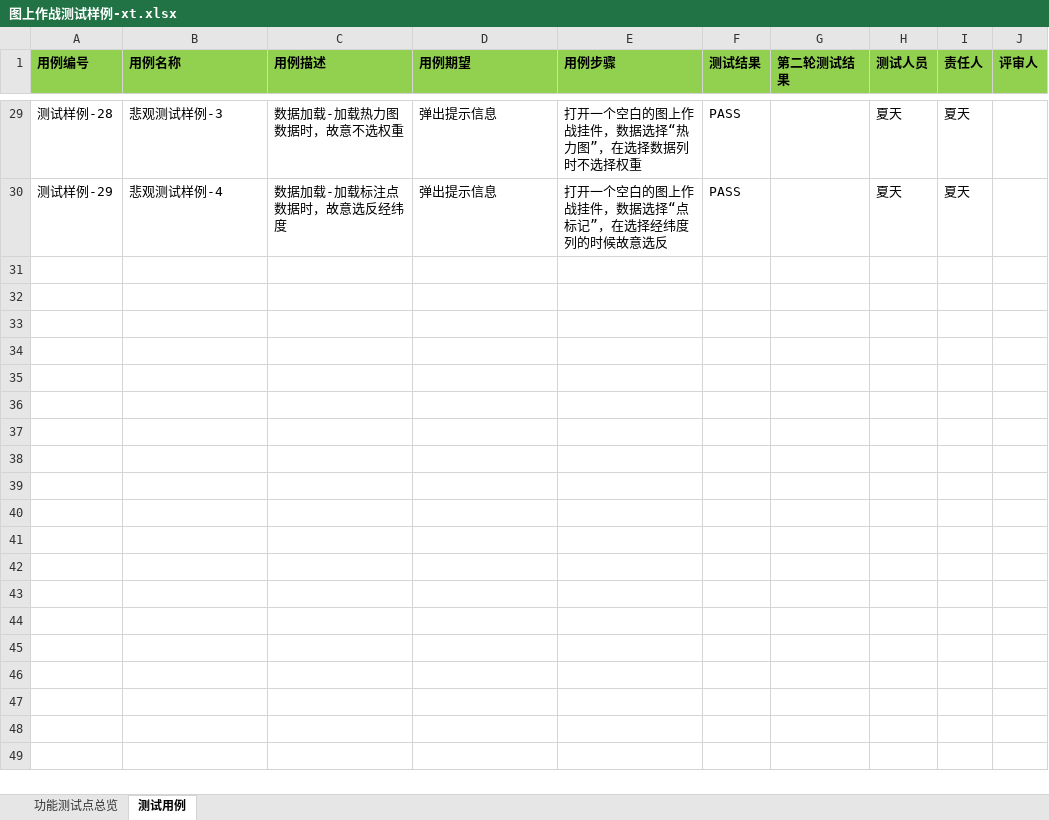
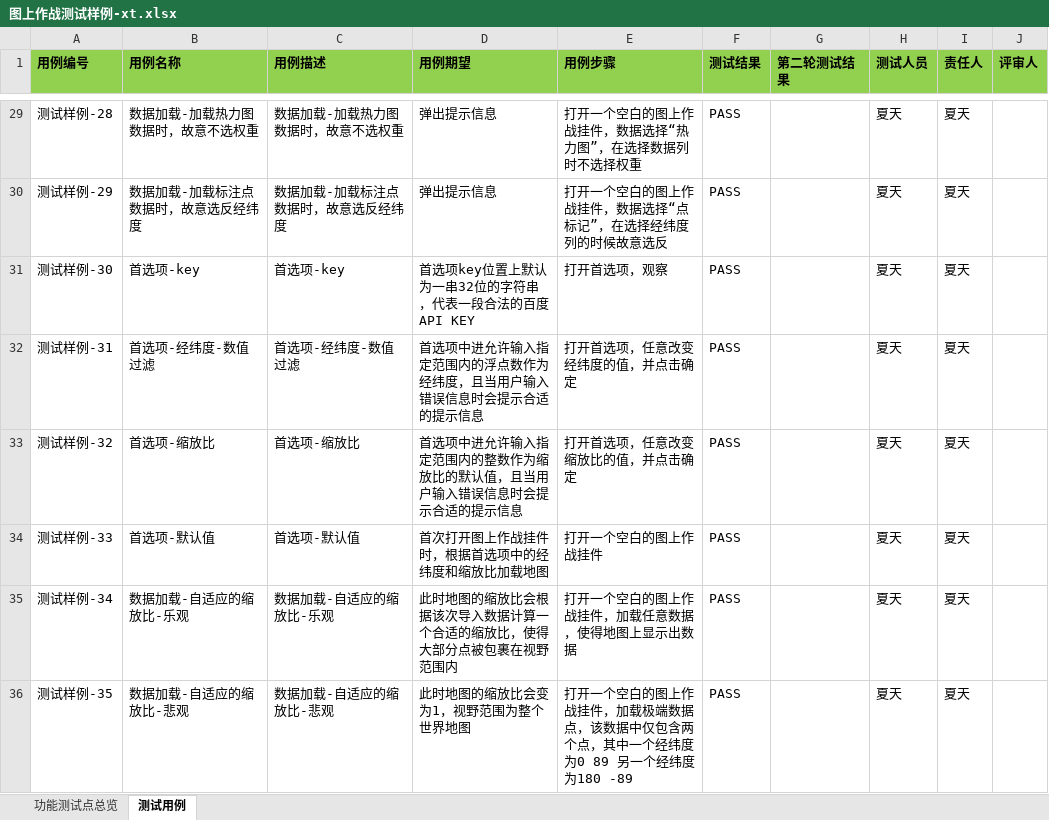
Before and after one commit to do4u-chenyu/C2, an Excel workbook: 项目文档/测试用例/图上作战测试样例-xt.xlsx, sheet 测试用例, drawn as a sheet; only a part is shown, gaps mark what is left out; values as stored, in another font and other column widths than the file's, no borders; the diff covers the shown part only; the diff names each change by its address in the sheet, - before the commit and + after, or states it on an @@ line.

```diff
--- a/项目文档/测试用例/图上作战测试样例-xt.xlsx (sheet 测试用例)
+++ b/项目文档/测试用例/图上作战测试样例-xt.xlsx (sheet 测试用例)
-B29 (用例名称): 悲观测试样例-3
+B29 (用例名称): 数据加载-加载热力图数据时，故意不选权重
-B30 (用例名称): 悲观测试样例-4
+B30 (用例名称): 数据加载-加载标注点数据时，故意选反经纬度
+row 31: 测试样例-30 | 首选项-key | 首选项-key | 首选项key位置上默认为一串32位的字符串，代表一段合法的百度API KEY | 打开首选项，观察 | PASS |  | 夏天 | 夏天
+row 32: 测试样例-31 | 首选项-经纬度-数值过滤 | 首选项-经纬度-数值过滤 | 首选项中进允许输入指定范围内的浮点数作为经纬度，且当用户输入错误信息时会提示合适的提示信息 | 打开首选项，任意改变经纬度的值，并点击确定 | PASS |  | 夏天 | 夏天
+row 33: 测试样例-32 | 首选项-缩放比 | 首选项-缩放比 | 首选项中进允许输入指定范围内的整数作为缩放比的默认值，且当用户输入错误信息时会提示合适的提示信息 | 打开首选项，任意改变缩放比的值，并点击确定 | PASS |  | 夏天 | 夏天
+row 34: 测试样例-33 | 首选项-默认值 | 首选项-默认值 | 首次打开图上作战挂件时，根据首选项中的经纬度和缩放比加载地图 | 打开一个空白的图上作战挂件 | PASS |  | 夏天 | 夏天
+row 35: 测试样例-34 | 数据加载-自适应的缩放比-乐观 | 数据加载-自适应的缩放比-乐观 | 此时地图的缩放比会根据该次导入数据计算一个合适的缩放比，使得大部分点被包裹在视野范围内 | 打开一个空白的图上作战挂件，加载任意数据，使得地图上显示出数据 | PASS |  | 夏天 | 夏天
+row 36: 测试样例-35 | 数据加载-自适应的缩放比-悲观 | 数据加载-自适应的缩放比-悲观 | 此时地图的缩放比会变为1，视野范围为整个世界地图 | 打开一个空白的图上作战挂件，加载极端数据点，该数据中仅包含两个点，其中一个经纬度为0 89 另一个经纬度为180 -89 | PASS |  | 夏天 | 夏天
```
Also changed, not shown: 27 edited cells elsewhere in this sheet, 1 other file.
